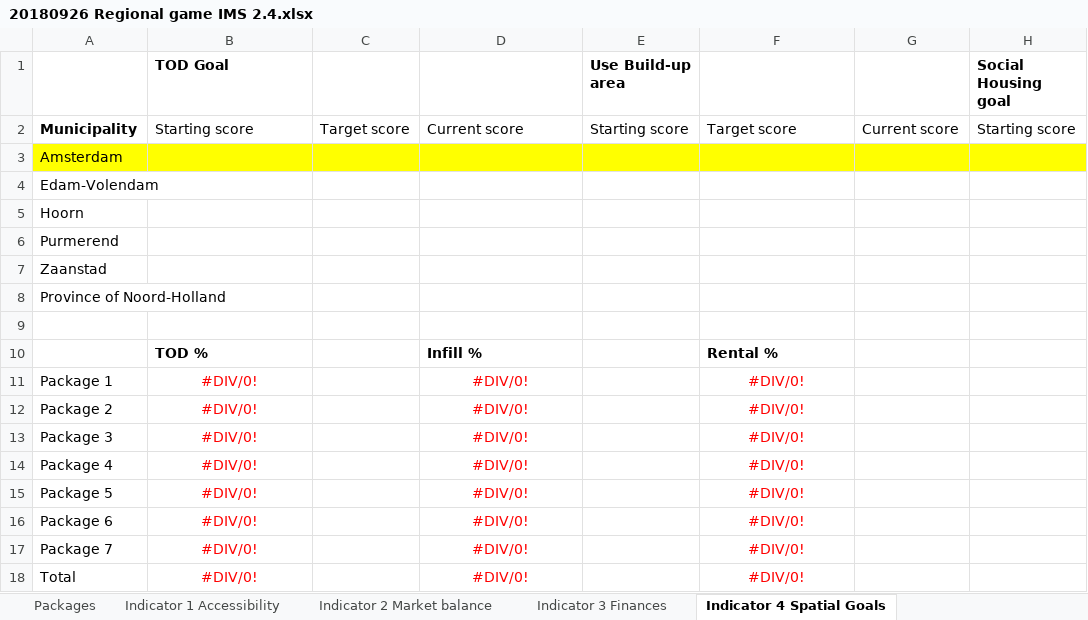
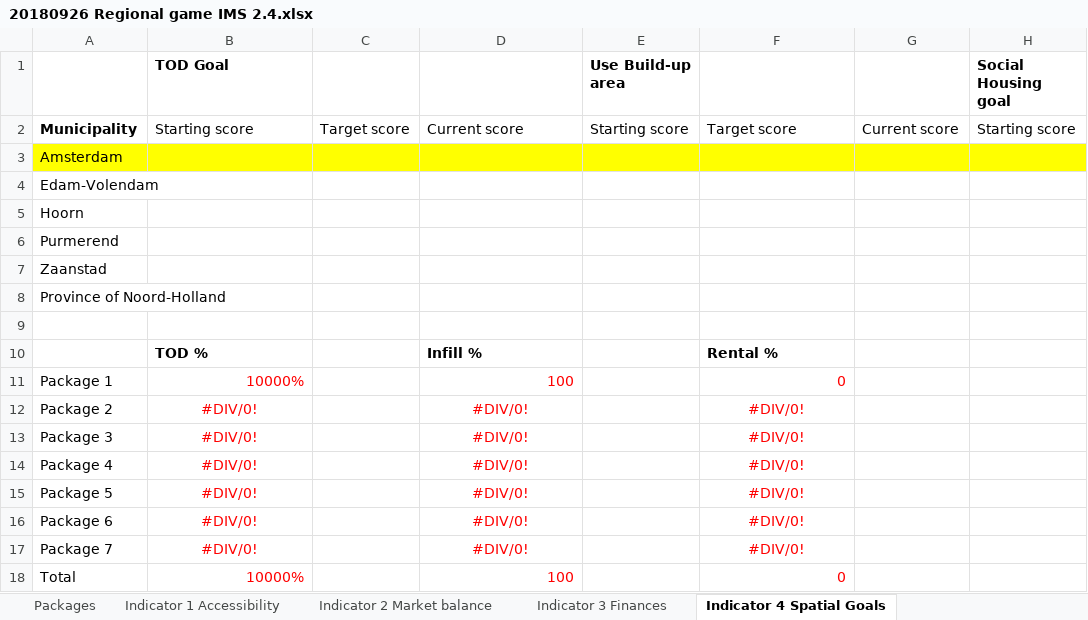
Before and after one commit to rapha411/PlanningTool, an Excel workbook: data/excel/20180926 Regional game IMS 2.4.xlsx, sheet Indicator 4 Spatial Goals, drawn as a sheet; only a part is shown; values as stored, in another font and other column widths than the file's, no borders; the diff names each change by its address in the sheet, - before the commit and + after, or states it on an @@ line.

```diff
--- a/data/excel/20180926 Regional game IMS 2.4.xlsx (sheet Indicator 4 Spatial Goals)
+++ b/data/excel/20180926 Regional game IMS 2.4.xlsx (sheet Indicator 4 Spatial Goals)
-B11 (TOD Goal): #DIV/0!
+B11 (TOD Goal): 10000%
-B11 alignment: center
+B11 alignment: right
-D11: #DIV/0!
+D11: 100
-D11 alignment: center
+D11 alignment: right
-F11: #DIV/0!
+F11: 0
-F11 alignment: center
+F11 alignment: right
-B18 (TOD Goal): #DIV/0!
+B18 (TOD Goal): 10000%
-B18 alignment: center
+B18 alignment: right
-D18: #DIV/0!
+D18: 100
-D18 alignment: center
+D18 alignment: right
-F18: #DIV/0!
+F18: 0
-F18 alignment: center
+F18 alignment: right
```
Also changed, not shown: sheet INPUT - Infra Projects, sheet Indicator 1 Accessibility, sheet Packages, sheet INPUT - Housing per plan, sheet Indicator 3 Finances, sheet Indicator 2 Market balance, formulas that keep their value, 6 other files.
